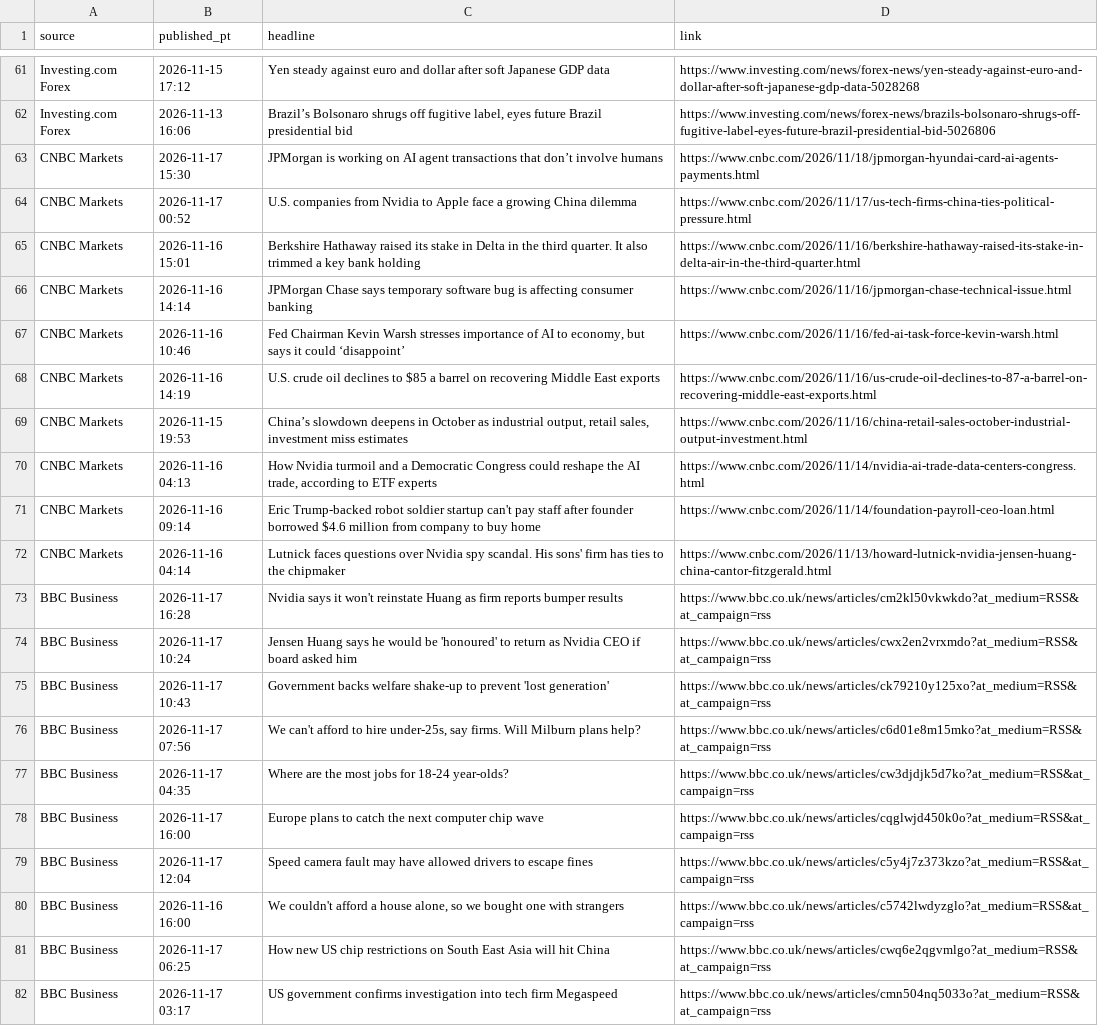
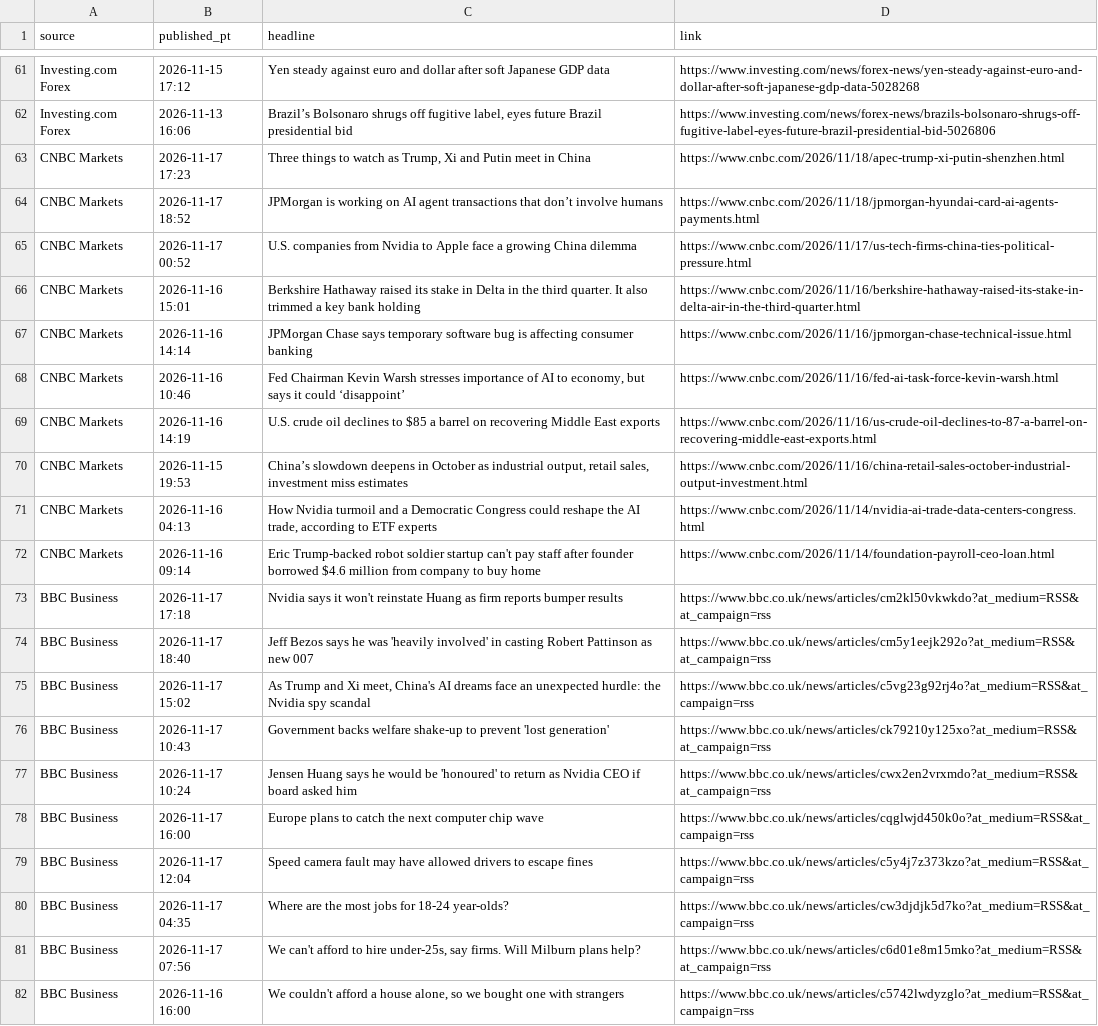
Before and after one commit to PatelNicknp/nicks-edge-dashboard, a CSV file: cache/news.csv, drawn as a sheet; only a part is shown, gaps mark what is left out.

```diff
--- a/cache/news.csv
+++ b/cache/news.csv
@@ -62,3 +62,4 @@ Investing.com Forex,2026-11-15 17:12,Yen steady against euro and dollar after so
 Investing.com Forex,2026-11-13 16:06,"Brazil’s Bolsonaro shrugs off fugitive label, eyes future Brazil presidential bid",https://www.investing.com/news/forex-news/brazils-bolsonaro-shrugs-off-fugitive-label-eyes-future-brazil-presidential-bid-5026806
-CNBC Markets,2026-11-17 15:30,JPMorgan is working on AI agent transactions that don’t involve humans,https://www.cnbc.com/2026/11/18/jpmorgan-hyundai-card-ai-agents-payments.html
+CNBC Markets,2026-11-17 17:23,"Three things to watch as Trump, Xi and Putin meet in China",https://www.cnbc.com/2026/11/18/apec-trump-xi-putin-shenzhen.html
+CNBC Markets,2026-11-17 18:52,JPMorgan is working on AI agent transactions that don’t involve humans,https://www.cnbc.com/2026/11/18/jpmorgan-hyundai-card-ai-agents-payments.html
 CNBC Markets,2026-11-17 00:52,U.S. companies from Nvidia to Apple face a growing China dilemma,https://www.cnbc.com/2026/11/17/us-tech-firms-china-ties-political-pressure.html
@@ -71,12 +72,11 @@ CNBC Markets,2026-11-16 04:13,"How Nvidia turmoil and a Democratic Congress coul
 CNBC Markets,2026-11-16 09:14,Eric Trump-backed robot soldier startup can't pay staff after founder borrowed $4.6 million from company to buy home,https://www.cnbc.com/2026/11/14/foundation-payroll-ceo-loan.html
-CNBC Markets,2026-11-16 04:14,Lutnick faces questions over Nvidia spy scandal. His sons' firm has ties to the chipmaker,https://www.cnbc.com/2026/11/13/howard-lutnick-nvidia-jensen-huang-china-cantor-fitzgerald.html
-BBC Business,2026-11-17 16:28,Nvidia says it won't reinstate Huang as firm reports bumper results,https://www.bbc.co.uk/news/articles/cm2kl50vkwkdo?at_medium=RSS&at_campaign=rss
+BBC Business,2026-11-17 17:18,Nvidia says it won't reinstate Huang as firm reports bumper results,https://www.bbc.co.uk/news/articles/cm2kl50vkwkdo?at_medium=RSS&at_campaign=rss
+BBC Business,2026-11-17 18:40,Jeff Bezos says he was 'heavily involved' in casting Robert Pattinson as new 007,https://www.bbc.co.uk/news/articles/cm5y1eejk292o?at_medium=RSS&at_campaign=rss
+BBC Business,2026-11-17 15:02,"As Trump and Xi meet, China's AI dreams face an unexpected hurdle: the Nvidia spy scandal",https://www.bbc.co.uk/news/articles/c5vg23g92rj4o?at_medium=RSS&at_campaign=rss
+BBC Business,2026-11-17 10:43,Government backs welfare shake-up to prevent 'lost generation',https://www.bbc.co.uk/news/articles/ck79210y125xo?at_medium=RSS&at_campaign=rss
 BBC Business,2026-11-17 10:24,Jensen Huang says he would be 'honoured' to return as Nvidia CEO if board asked him,https://www.bbc.co.uk/news/articles/cwx2en2vrxmdo?at_medium=RSS&at_campaign=rss
-BBC Business,2026-11-17 10:43,Government backs welfare shake-up to prevent 'lost generation',https://www.bbc.co.uk/news/articles/ck79210y125xo?at_medium=RSS&at_campaign=rss
-BBC Business,2026-11-17 07:56,"We can't afford to hire under-25s, say firms. Will Milburn plans help?",https://www.bbc.co.uk/news/articles/c6d01e8m15mko?at_medium=RSS&at_campaign=rss
-BBC Business,2026-11-17 04:35,Where are the most jobs for 18-24 year-olds?,https://www.bbc.co.uk/news/articles/cw3djdjk5d7ko?at_medium=RSS&at_campaign=rss
 BBC Business,2026-11-17 16:00,Europe plans to catch the next computer chip wave,https://www.bbc.co.uk/news/articles/cqglwjd450k0o?at_medium=RSS&at_campaign=rss
 BBC Business,2026-11-17 12:04,Speed camera fault may have allowed drivers to escape fines,https://www.bbc.co.uk/news/articles/c5y4j7z373kzo?at_medium=RSS&at_campaign=rss
+BBC Business,2026-11-17 04:35,Where are the most jobs for 18-24 year-olds?,https://www.bbc.co.uk/news/articles/cw3djdjk5d7ko?at_medium=RSS&at_campaign=rss
+BBC Business,2026-11-17 07:56,"We can't afford to hire under-25s, say firms. Will Milburn plans help?",https://www.bbc.co.uk/news/articles/c6d01e8m15mko?at_medium=RSS&at_campaign=rss
 BBC Business,2026-11-16 16:00,"We couldn't afford a house alone, so we bought one with strangers",https://www.bbc.co.uk/news/articles/c5742lwdyzglo?at_medium=RSS&at_campaign=rss
-BBC Business,2026-11-17 06:25,How new US chip restrictions on South East Asia will hit China,https://www.bbc.co.uk/news/articles/cwq6e2qgvmlgo?at_medium=RSS&at_campaign=rss
-BBC Business,2026-11-17 03:17,US government confirms investigation into tech firm Megaspeed,https://www.bbc.co.uk/news/articles/cmn504nq5033o?at_medium=RSS&at_campaign=rss
```
Also changed, not shown: output/market_heatmap.csv, output/momentum.csv, 26 other files.
